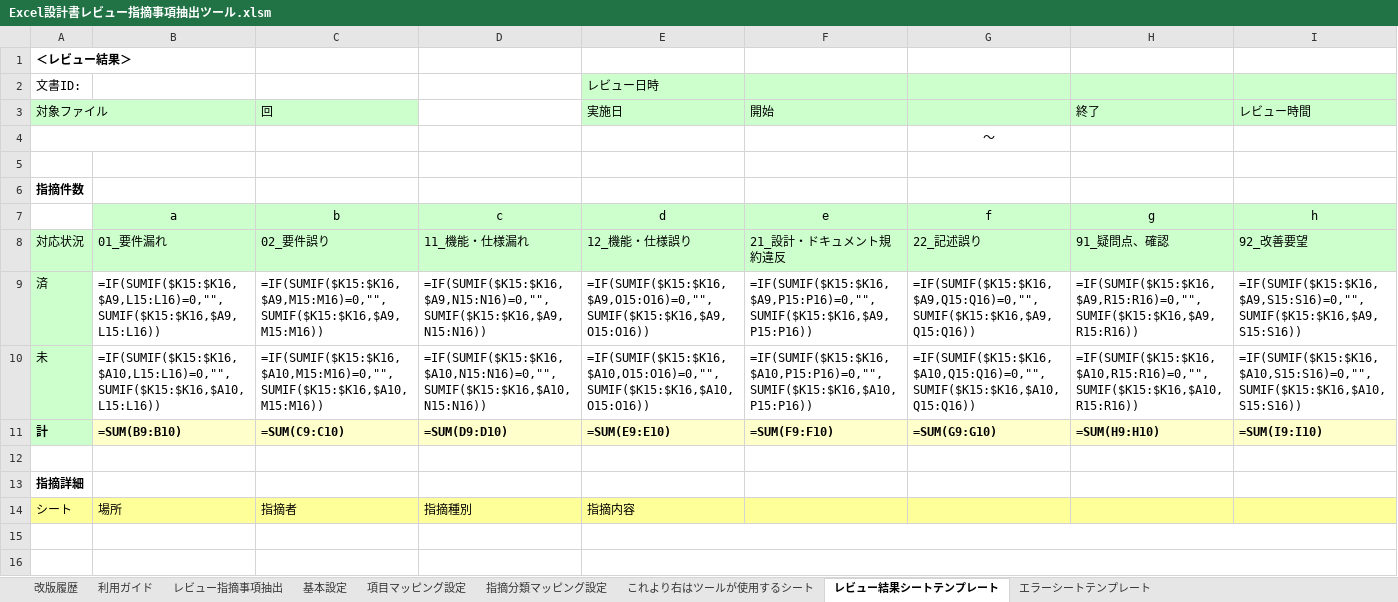
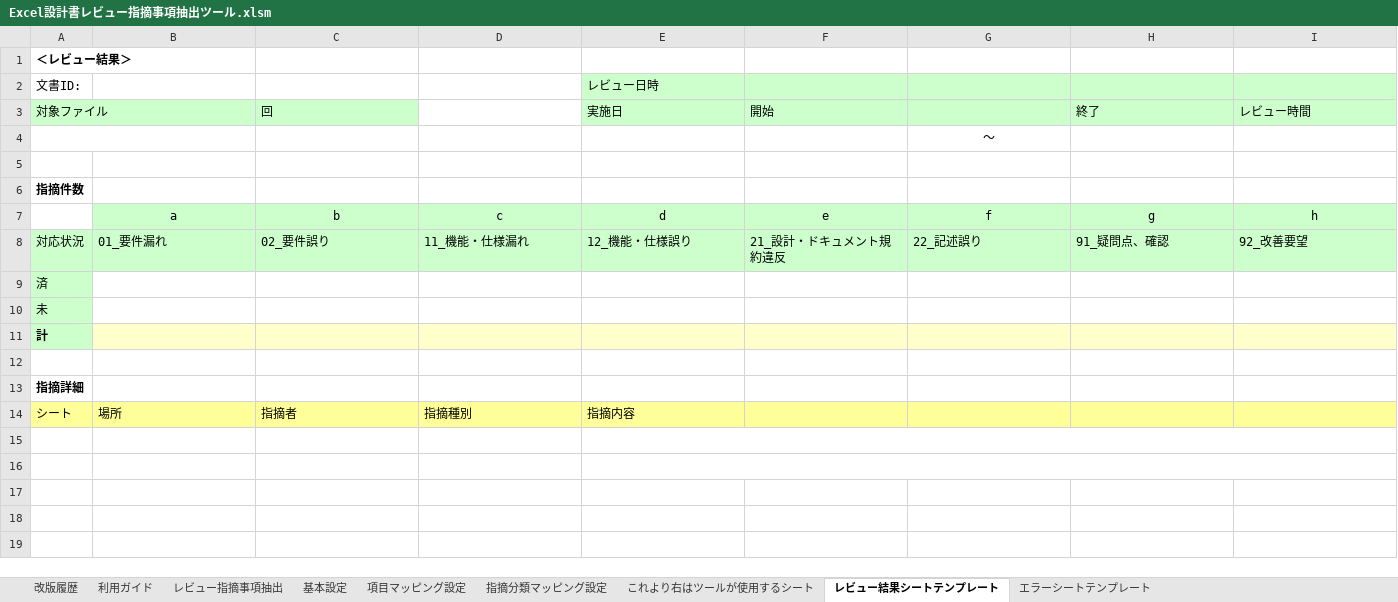
Before and after one commit to Fintan-contents/review-support-tool, an Excel workbook: doctool/Excel設計書レビュー指摘事項抽出ツール/Excel設計書レビュー指摘事項抽出ツール.xlsm, sheet レビュー結果シートテンプレート, drawn as a sheet; only a part is shown; values as stored, in another font and other column widths than the file's, no borders; formulas without a stored value are shown as written; conditional formats not drawn; removed rows and columns are numbered as before the commit, all else as after; rows hold the shown columns only; the diff names each change by its address in the sheet, - before the commit and + after, or states it on an @@ line.

```diff
--- a/doctool/Excel設計書レビュー指摘事項抽出ツール/Excel設計書レビュー指摘事項抽出ツール.xlsm (sheet レビュー結果シートテンプレート)
+++ b/doctool/Excel設計書レビュー指摘事項抽出ツール/Excel設計書レビュー指摘事項抽出ツール.xlsm (sheet レビュー結果シートテンプレート)
-B3 fill: none
+B3 fill: #CCFFCC
-row 9: 済 | =IF(SUMIF($K15:$K16,$A9,L15:L16)=0,"",SUMIF($K15:$K16,$A9,L15:L16)) | =IF(SUMIF($K15:$K16,$A9,M15:M16)=0,"",SUMIF($K15:$K16,$A9,M15:M16)) | =IF(SUMIF($K15:$K16,$A9,N15:N16)=0,"",SUMIF($K15:$K16,$A9,N15:N16)) | =IF(SUMIF($K15:$K16,$A9,O15:O16)=0,"",SUMIF($K15:$K16,$A9,O15:O16)) | =IF(SUMIF($K15:$K16,$A9,P15:P16)=0,"",SUMIF($K15:$K16,$A9,P15:P16)) | =IF(SUMIF($K15:$K16,$A9,Q15:Q16)=0,"",SUMIF($K15:$K16,$A9,Q15:Q16)) | =IF(SUMIF($K15:$K16,$A9,R15:R16)=0,"",SUMIF($K15:$K16,$A9,R15:R16)) | =IF(SUMIF($K15:$K16,$A9,S15:S16)=0,"",SUMIF($K15:$K16,$A9,S15:S16))
-row 10: 未 | =IF(SUMIF($K15:$K16,$A10,L15:L16)=0,"",SUMIF($K15:$K16,$A10,L15:L16)) | =IF(SUMIF($K15:$K16,$A10,M15:M16)=0,"",SUMIF($K15:$K16,$A10,M15:M16)) | =IF(SUMIF($K15:$K16,$A10,N15:N16)=0,"",SUMIF($K15:$K16,$A10,N15:N16)) | =IF(SUMIF($K15:$K16,$A10,O15:O16)=0,"",SUMIF($K15:$K16,$A10,O15:O16)) | =IF(SUMIF($K15:$K16,$A10,P15:P16)=0,"",SUMIF($K15:$K16,$A10,P15:P16)) | =IF(SUMIF($K15:$K16,$A10,Q15:Q16)=0,"",SUMIF($K15:$K16,$A10,Q15:Q16)) | =IF(SUMIF($K15:$K16,$A10,R15:R16)=0,"",SUMIF($K15:$K16,$A10,R15:R16)) | =IF(SUMIF($K15:$K16,$A10,S15:S16)=0,"",SUMIF($K15:$K16,$A10,S15:S16))
-row 11: 計 | =SUM(B9:B10) | =SUM(C9:C10) | =SUM(D9:D10) | =SUM(E9:E10) | =SUM(F9:F10) | =SUM(G9:G10) | =SUM(H9:H10) | =SUM(I9:I10)
+row 9: 済
+row 10: 未
+row 11: 計
-row 15: (empty)
-row 16: (empty)
+row 15: (empty)
+row 16: (empty)
```
Also changed, not shown: charts or pictures.
